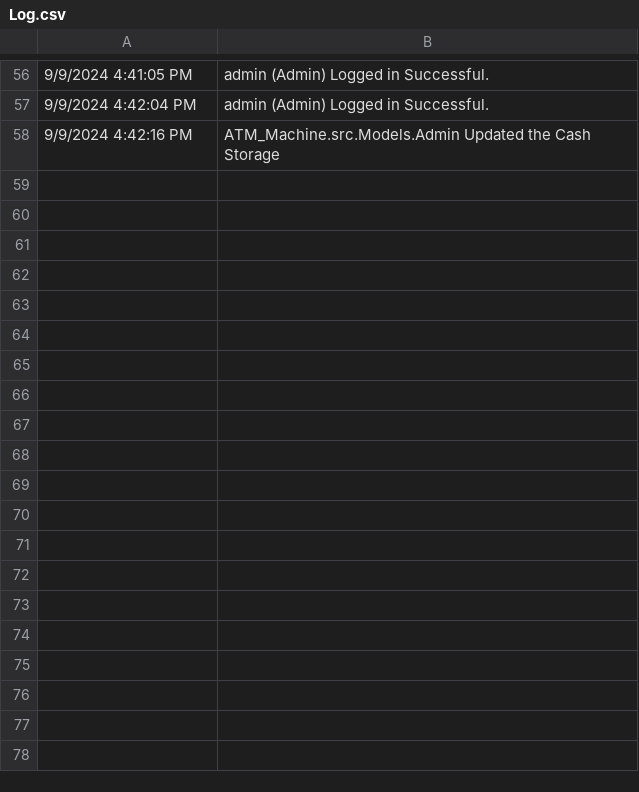
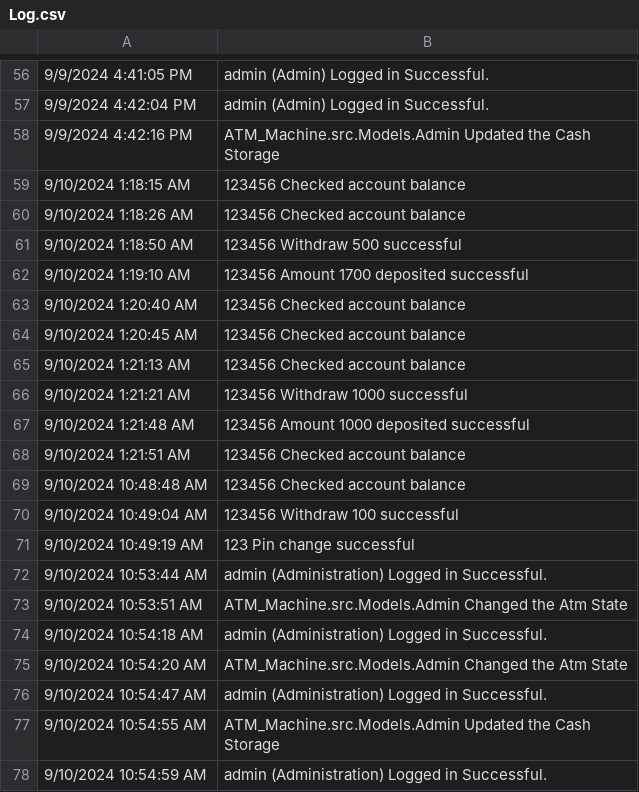
Before and after one commit to princerajpoot20/ATM-Machine, a CSV file: ATM Machine/src/Database/Log.csv, drawn as a sheet; only a part is shown, gaps mark what is left out; the diff covers the shown part only; the diff names each change by its address in the sheet, - before the commit and + after, or states it on an @@ line.

```diff
--- a/ATM Machine/src/Database/Log.csv
+++ b/ATM Machine/src/Database/Log.csv
+row 59: 9/10/2024 1:18:15 AM | 123456 Checked account balance
+row 60: 9/10/2024 1:18:26 AM | 123456 Checked account balance
+row 61: 9/10/2024 1:18:50 AM | 123456 Withdraw 500 successful
+row 62: 9/10/2024 1:19:10 AM | 123456 Amount 1700 deposited successful
+row 63: 9/10/2024 1:20:40 AM | 123456 Checked account balance
+row 64: 9/10/2024 1:20:45 AM | 123456 Checked account balance
+row 65: 9/10/2024 1:21:13 AM | 123456 Checked account balance
+row 66: 9/10/2024 1:21:21 AM | 123456 Withdraw 1000 successful
+row 67: 9/10/2024 1:21:48 AM | 123456 Amount 1000 deposited successful
+row 68: 9/10/2024 1:21:51 AM | 123456 Checked account balance
+row 69: 9/10/2024 10:48:48 AM | 123456 Checked account balance
+row 70: 9/10/2024 10:49:04 AM | 123456 Withdraw 100 successful
+row 71: 9/10/2024 10:49:19 AM | 123 Pin change successful
+row 72: 9/10/2024 10:53:44 AM | admin (Administration) Logged in Successful.
+row 73: 9/10/2024 10:53:51 AM | ATM_Machine.src.Models.Admin Changed the Atm State
+row 74: 9/10/2024 10:54:18 AM | admin (Administration) Logged in Successful.
+row 75: 9/10/2024 10:54:20 AM | ATM_Machine.src.Models.Admin Changed the Atm State
+row 76: 9/10/2024 10:54:47 AM | admin (Administration) Logged in Successful.
+row 77: 9/10/2024 10:54:55 AM | ATM_Machine.src.Models.Admin Updated the Cash Storage
+row 78: 9/10/2024 10:54:59 AM | admin (Administration) Logged in Successful.
```
Also changed, not shown: 11 added rows elsewhere in this file, 26 other files.
